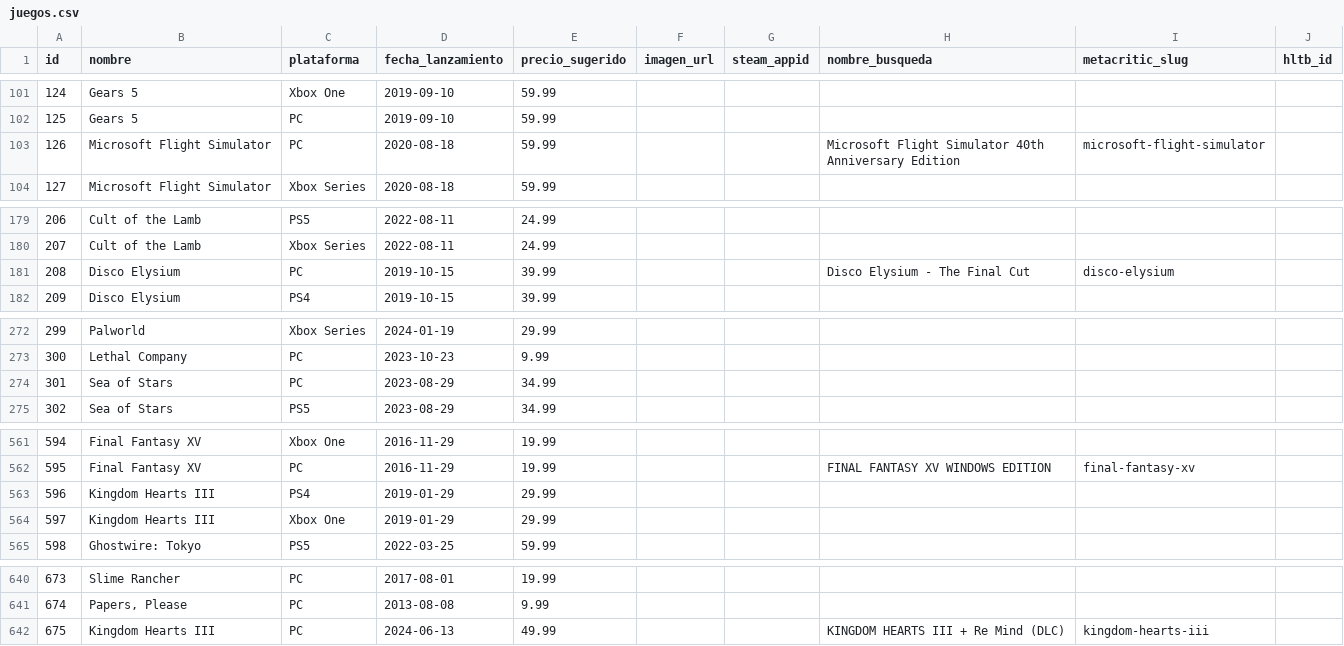
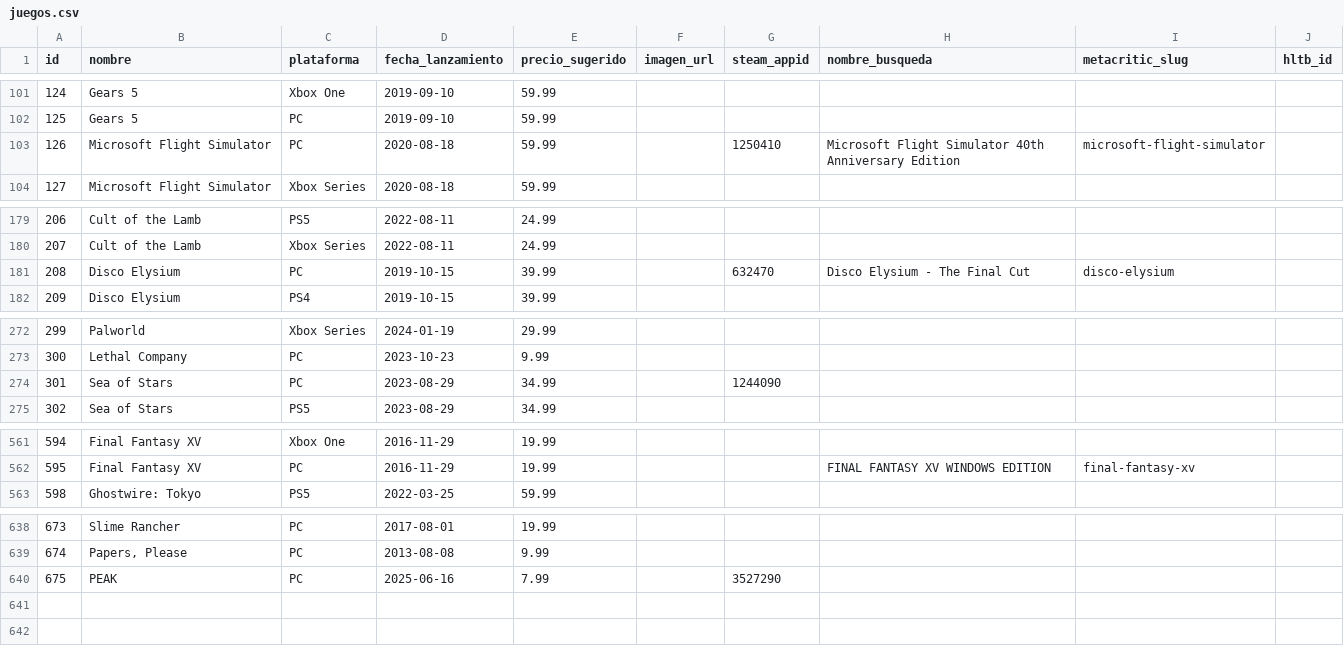
Before and after one commit to mariajimenacarranza4-boop/Japa, a CSV file: ScraperJuegos/Data/juegos.csv, drawn as a sheet; only a part is shown, gaps mark what is left out; the diff covers the shown part only.

Commit message:
update peak

```diff
--- a/ScraperJuegos/Data/juegos.csv
+++ b/ScraperJuegos/Data/juegos.csv
@@ -102,3 +102,3 @@
 125;Gears 5;PC;2019-09-10;59.99;;;;;
-126;Microsoft Flight Simulator;PC;2020-08-18;59.99;;;Microsoft Flight Simulator 40th Anniversary Edition;microsoft-flight-simulator;
+126;Microsoft Flight Simulator;PC;2020-08-18;59.99;;1250410;Microsoft Flight Simulator 40th Anniversary Edition;microsoft-flight-simulator;
 127;Microsoft Flight Simulator;Xbox Series;2020-08-18;59.99;;;;;
@@ -180,3 +180,3 @@
 207;Cult of the Lamb;Xbox Series;2022-08-11;24.99;;;;;
-208;Disco Elysium;PC;2019-10-15;39.99;;;Disco Elysium - The Final Cut;disco-elysium;
+208;Disco Elysium;PC;2019-10-15;39.99;;632470;Disco Elysium - The Final Cut;disco-elysium;
 209;Disco Elysium;PS4;2019-10-15;39.99;;;;;
@@ -273,3 +273,3 @@
 300;Lethal Company;PC;2023-10-23;9.99;;;;;
-301;Sea of Stars;PC;2023-08-29;34.99;;;;;
+301;Sea of Stars;PC;2023-08-29;34.99;;1244090;;;
 302;Sea of Stars;PS5;2023-08-29;34.99;;;;;
@@ -562,4 +562,2 @@
 595;Final Fantasy XV;PC;2016-11-29;19.99;;;FINAL FANTASY XV WINDOWS EDITION;final-fantasy-xv;
-596;Kingdom Hearts III;PS4;2019-01-29;29.99;;;;;
-597;Kingdom Hearts III;Xbox One;2019-01-29;29.99;;;;;
 598;Ghostwire: Tokyo;PS5;2022-03-25;59.99;;;;;
@@ -641,2 +639,2 @@
 674;Papers, Please;PC;2013-08-08;9.99;;;;;
-675;Kingdom Hearts III;PC;2024-06-13;49.99;;;KINGDOM HEARTS III + Re Mind (DLC);kingdom-hearts-iii;
+675;PEAK;PC;2025-06-16;7.99;;3527290;;;
```
Also changed, not shown: 4 edited cells elsewhere in this file.
